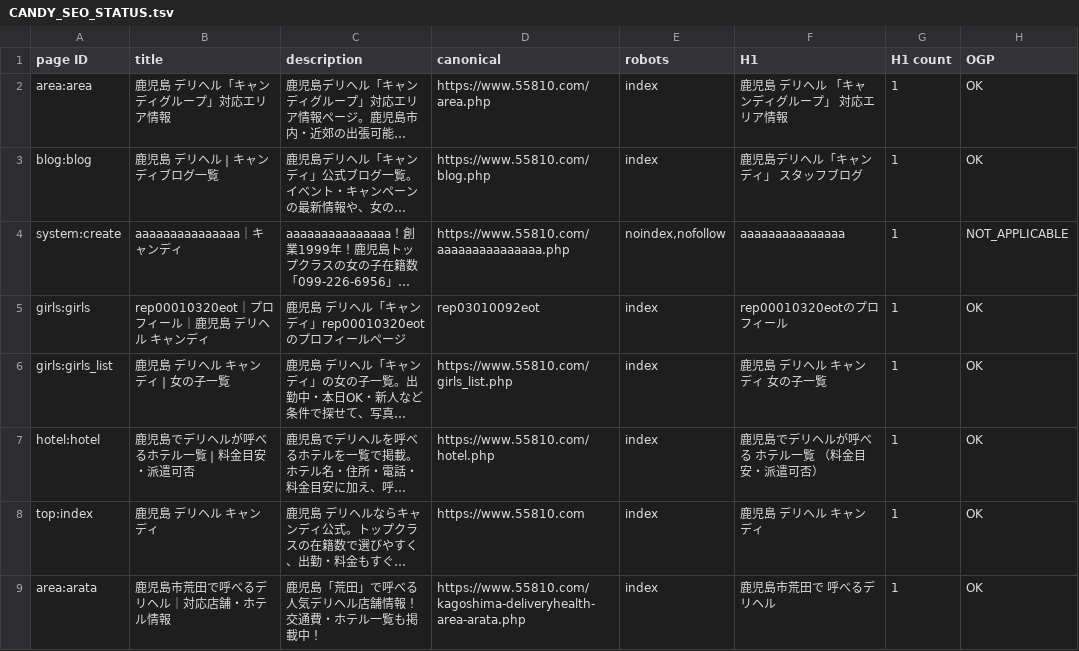
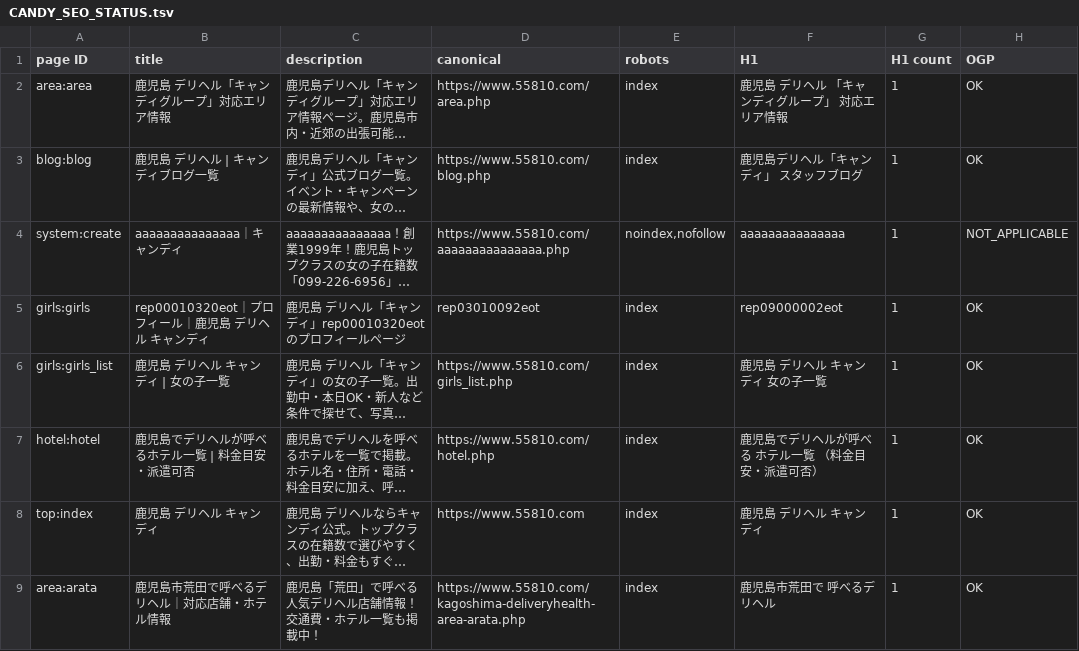
Before and after one commit to makotonishikubo0418-cmd/candy, a TSV file: codex/docs/generated/CANDY_SEO_STATUS.tsv, drawn as a sheet; only a part is shown; long unchanged cells end in …; the diff names each change by its address in the sheet, - before the commit and + after, or states it on an @@ line.

Commit message:
Fix breadcrumb consistency and record profile SEO plan

```diff
--- a/codex/docs/generated/CANDY_SEO_STATUS.tsv
+++ b/codex/docs/generated/CANDY_SEO_STATUS.tsv
-F5 (H1): rep00010320eotのプロフィール
+F5 (H1): rep09000002eot
```
Also changed, not shown: codex/docs/generated/CANDY_SITE_PAGE_LEDGER.tsv, 28 other files.
